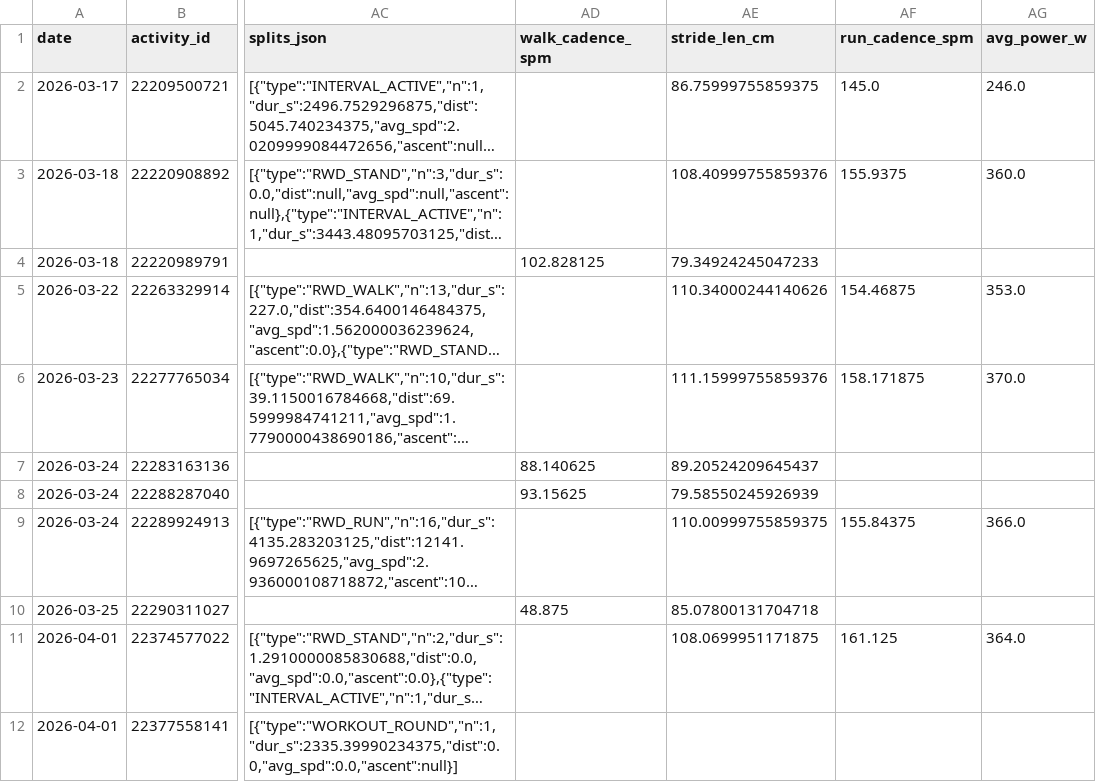
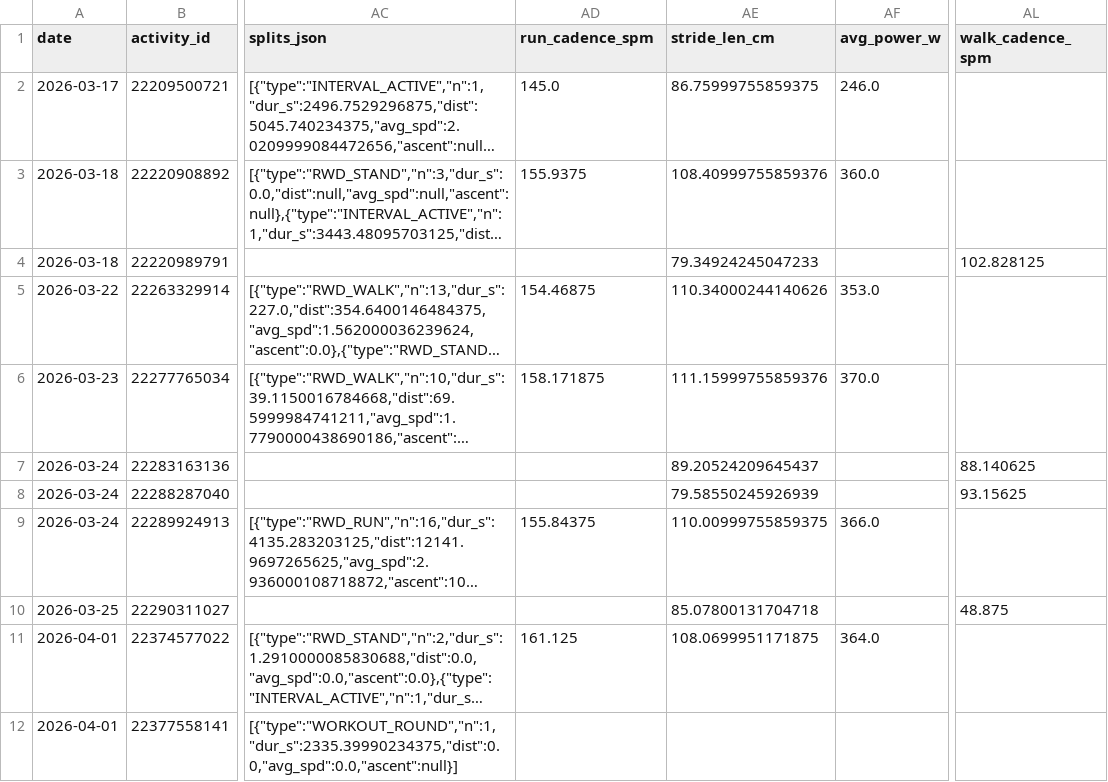
Before and after one commit to tijuanajack/GarminDataPull, a CSV file: garmin_agent/data/latest_activity_summary.csv, drawn as a sheet; only a part is shown, gaps mark what is left out; long unchanged cells end in …; removed rows and columns are numbered as before the commit, all else as after; the diff covers the shown part only; the diff names each change by its address in the sheet, - before the commit and + after, or states it on an @@ line.

```diff
--- a/garmin_agent/data/latest_activity_summary.csv
+++ b/garmin_agent/data/latest_activity_summary.csv
-column AF (run_cadence_spm), rows 2-11: 145.0 | 155.9375 |  | 154.46875 | 158.171875 |  |  | 155.84375 |  | 161.125
+column AL (walk_cadence_spm), rows 4-10: 102.828125 |  |  | 88.140625 | 93.15625 |  | 48.875
-AD1: walk_cadence_spm
+AD1: run_cadence_spm
-AD2 (run_cadence_spm): (empty)
+AD2 (run_cadence_spm): 145.0
-AD3 (run_cadence_spm): (empty)
+AD3 (run_cadence_spm): 155.9375
-AD4 (run_cadence_spm): 102.828125
+AD4 (run_cadence_spm): (empty)
-AD5 (run_cadence_spm): (empty)
+AD5 (run_cadence_spm): 154.46875
-AD6 (run_cadence_spm): (empty)
+AD6 (run_cadence_spm): 158.171875
-AD7 (run_cadence_spm): 88.140625
+AD7 (run_cadence_spm): (empty)
-AD8 (run_cadence_spm): 93.15625
+AD8 (run_cadence_spm): (empty)
-AD9 (run_cadence_spm): (empty)
+AD9 (run_cadence_spm): 155.84375
-AD10 (run_cadence_spm): 48.875
+AD10 (run_cadence_spm): (empty)
-AD11 (run_cadence_spm): (empty)
+AD11 (run_cadence_spm): 161.125
```
Also changed, not shown: 1 added row and 8 edited cells elsewhere in this file.
